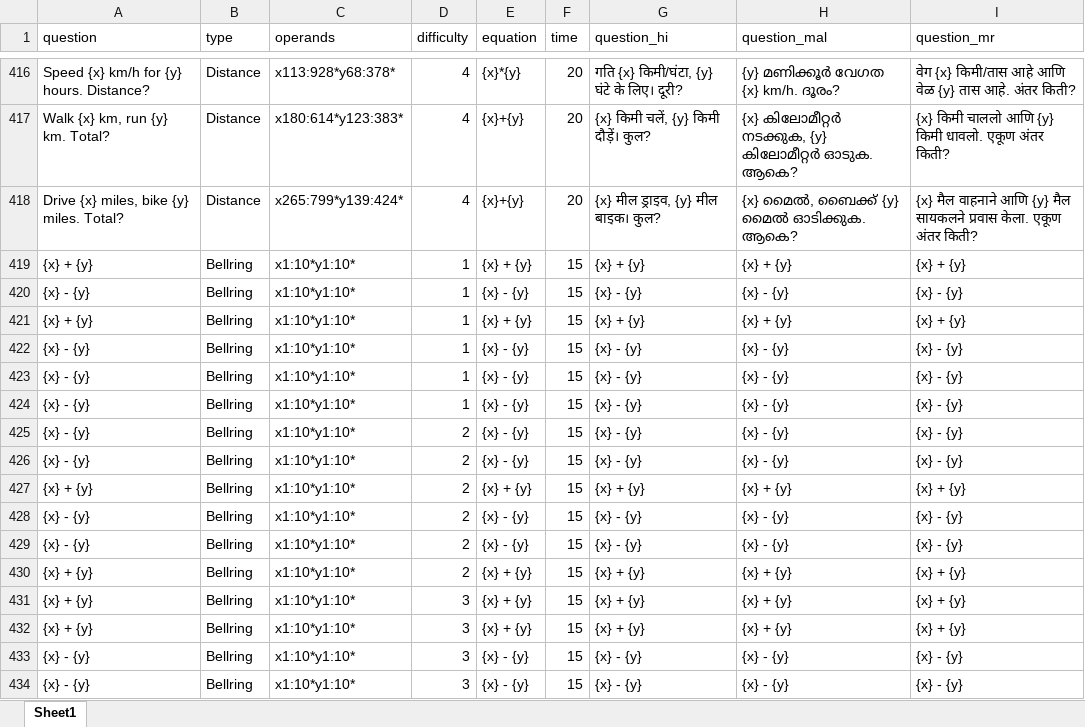
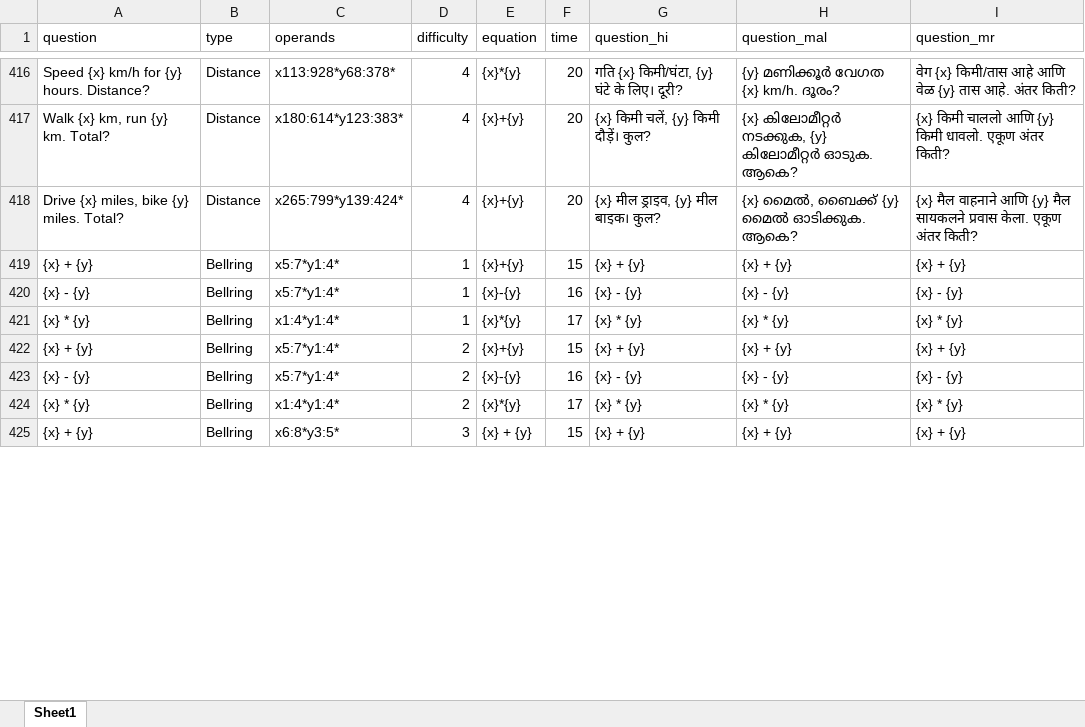
Before and after one commit to Devikavr24/Maths-Tutor-QT-V2, an Excel workbook: question/question.xlsx, sheet Sheet1, drawn as a sheet; only a part is shown, gaps mark what is left out; values as stored, in another font and other column widths than the file's, no borders; removed rows and columns are numbered as before the commit, all else as after; the diff covers the shown part only; the diff names each change by its address in the sheet, - before the commit and + after, or states it on an @@ line.

```diff
--- a/question/question.xlsx (sheet Sheet1)
+++ b/question/question.xlsx (sheet Sheet1)
-C419:C420 (operands): x1:10*y1:10*
+C419:C420 (operands): x5:7*y1:4*
-E419 (equation): {x} + {y}
+E419 (equation): {x}+{y}
-E420 (equation): {x} - {y}
+E420 (equation): {x}-{y}
-F420 (time): 15
+F420 (time): 16
-A421 (question): {x} + {y}
+A421 (question): {x} * {y}
-C421 (operands): x1:10*y1:10*
+C421 (operands): x1:4*y1:4*
-E421 (equation): {x} + {y}
+E421 (equation): {x}*{y}
-F421 (time): 15
+F421 (time): 17
-G421 (question_hi): {x} + {y}
+G421 (question_hi): {x} * {y}
-H421 (question_mal): {x} + {y}
+H421 (question_mal): {x} * {y}
-I421 (question_mr): {x} + {y}
+I421 (question_mr): {x} * {y}
-row 422: {x} - {y} | Bellring | x1:10*y1:10* | 1 | {x} - {y} | 15 | {x} - {y} | {x} - {y} | {x} - {y}
-row 423: {x} - {y} | Bellring | x1:10*y1:10* | 1 | {x} - {y} | 15 | {x} - {y} | {x} - {y} | {x} - {y}
-row 424: {x} - {y} | Bellring | x1:10*y1:10* | 1 | {x} - {y} | 15 | {x} - {y} | {x} - {y} | {x} - {y}
-row 425: {x} - {y} | Bellring | x1:10*y1:10* | 2 | {x} - {y} | 15 | {x} - {y} | {x} - {y} | {x} - {y}
-row 426: {x} - {y} | Bellring | x1:10*y1:10* | 2 | {x} - {y} | 15 | {x} - {y} | {x} - {y} | {x} - {y}
-C422:C423 (operands): x1:10*y1:10*
+C422:C423 (operands): x5:7*y1:4*
-E422 (equation): {x} + {y}
+E422 (equation): {x}+{y}
-E423 (equation): {x} - {y}
+E423 (equation): {x}-{y}
-F423 (time): 15
+F423 (time): 16
-A424 (question): {x} - {y}
+A424 (question): {x} * {y}
-C424 (operands): x1:10*y1:10*
+C424 (operands): x1:4*y1:4*
-E424 (equation): {x} - {y}
+E424 (equation): {x}*{y}
-F424 (time): 15
+F424 (time): 17
-G424 (question_hi): {x} - {y}
+G424 (question_hi): {x} * {y}
-H424 (question_mal): {x} - {y}
+H424 (question_mal): {x} * {y}
-I424 (question_mr): {x} - {y}
+I424 (question_mr): {x} * {y}
-row 430: {x} + {y} | Bellring | x1:10*y1:10* | 2 | {x} + {y} | 15 | {x} + {y} | {x} + {y} | {x} + {y}
-C425 (operands): x1:10*y1:10*
+C425 (operands): x6:8*y3:5*
-row 432: {x} + {y} | Bellring | x1:10*y1:10* | 3 | {x} + {y} | 15 | {x} + {y} | {x} + {y} | {x} + {y}
-row 433: {x} - {y} | Bellring | x1:10*y1:10* | 3 | {x} - {y} | 15 | {x} - {y} | {x} - {y} | {x} - {y}
-row 434: {x} - {y} | Bellring | x1:10*y1:10* | 3 | {x} - {y} | 15 | {x} - {y} | {x} - {y} | {x} - {y}
```
Also changed, not shown: 10 removed rows and 7 edited cells elsewhere in this sheet, 12 other files.
